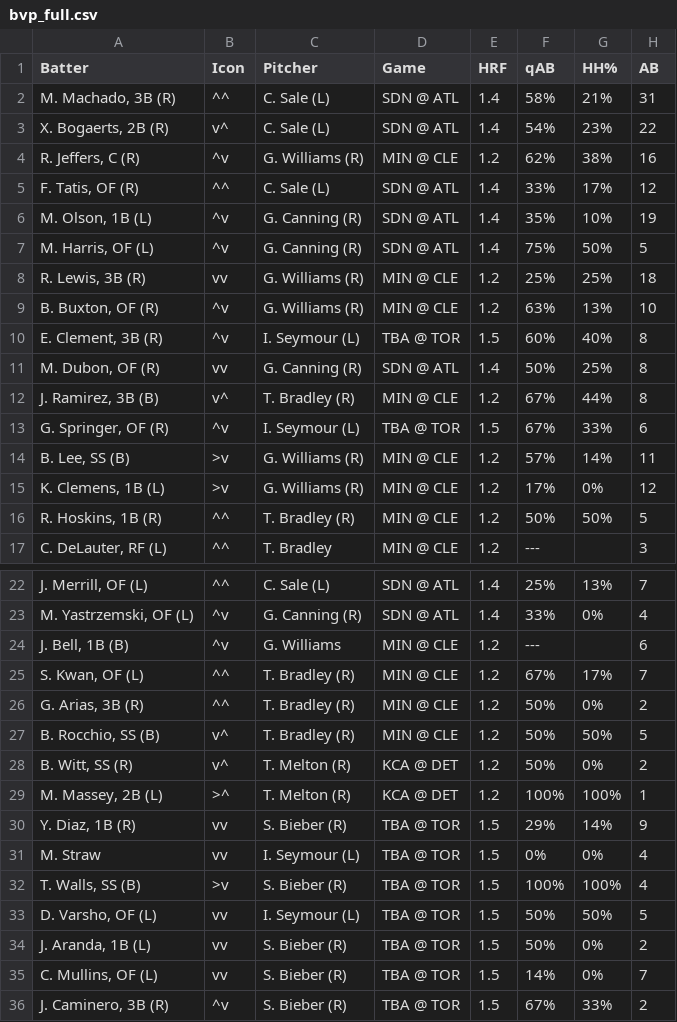
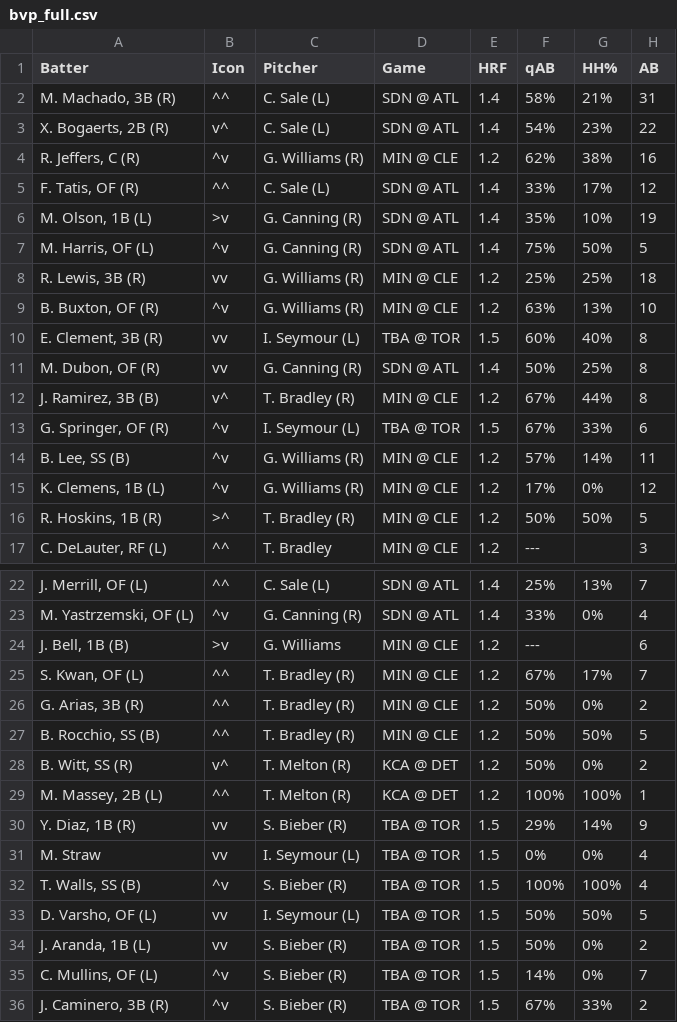
Before and after one commit to lgdsbrand/MLB-Hitters-Hub, a CSV file: backend/bvp_full.csv, drawn as a sheet; only a part is shown, gaps mark what is left out; the diff covers the shown part only; the diff names each change by its address in the sheet, - before the commit and + after, or states it on an @@ line.

```diff
--- a/backend/bvp_full.csv
+++ b/backend/bvp_full.csv
-B6 (Icon): ^v
+B6 (Icon): >v
-B10 (Icon): ^v
+B10 (Icon): vv
-B14:B15 (Icon): >v
+B14:B15 (Icon): ^v
-B16 (Icon): ^^
+B16 (Icon): >^
-B24 (Icon): ^v
+B24 (Icon): >v
-B27 (Icon): v^
+B27 (Icon): ^^
-B29 (Icon): >^
+B29 (Icon): ^^
-B32 (Icon): >v
+B32 (Icon): ^v
-B35 (Icon): vv
+B35 (Icon): ^v
```
Also changed, not shown: 3 edited cells elsewhere in this file, backend/hit_pred_full.csv, backend/hr_pred_full.csv, 3 other files.
